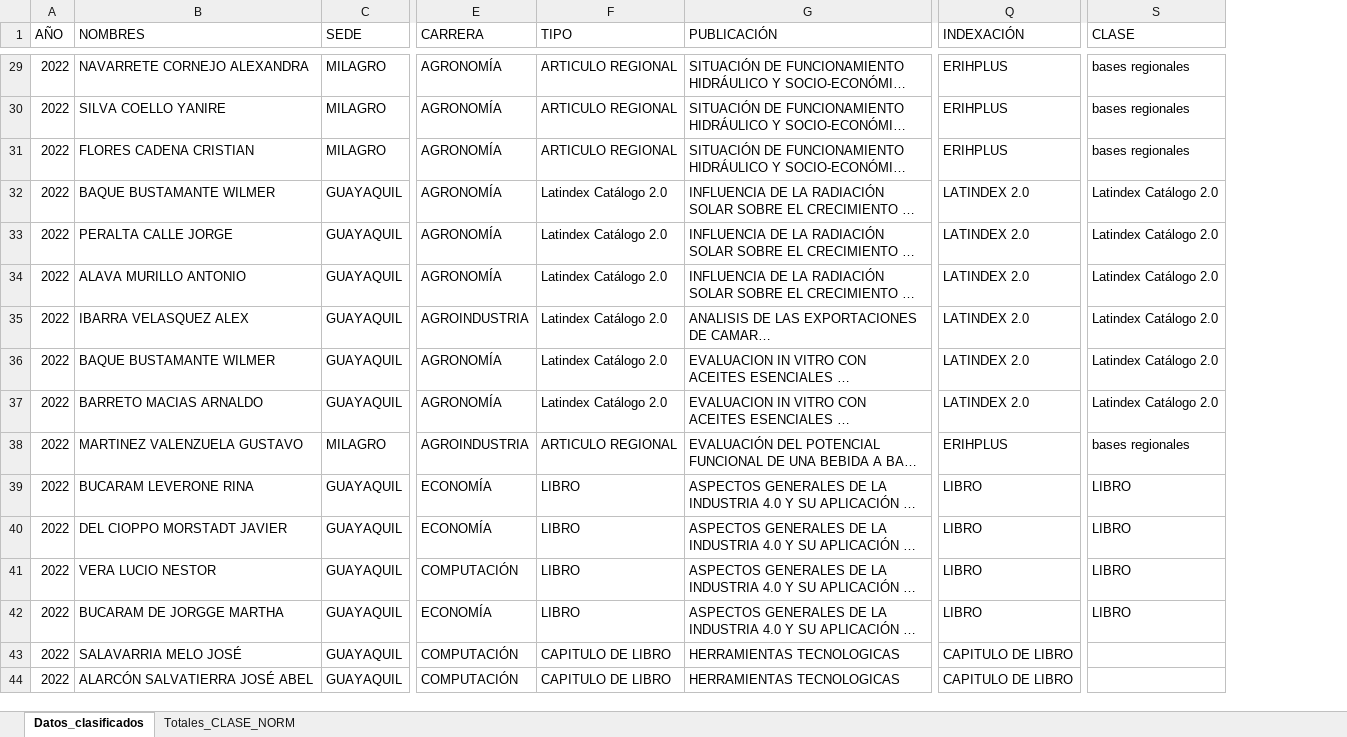
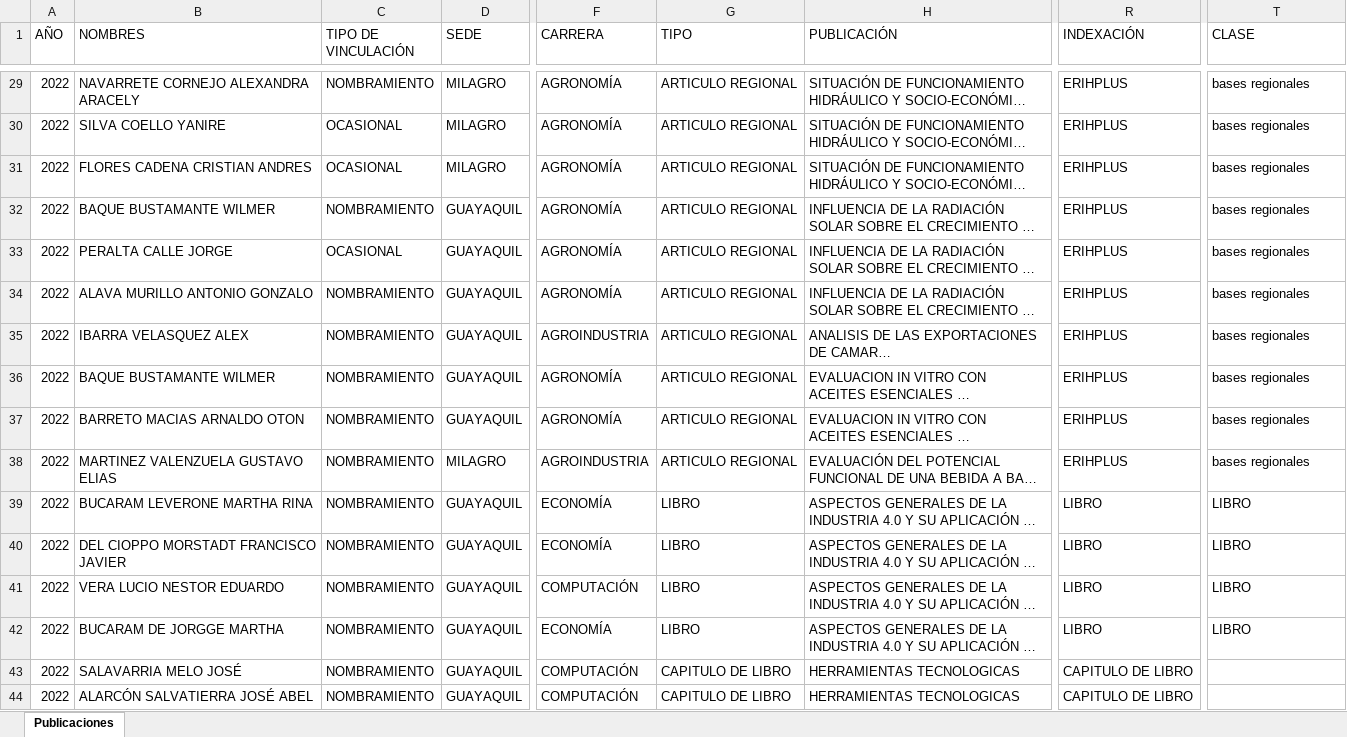
Before and after one commit to maguirre2017/ipa, an Excel workbook: Libro2.xlsx, sheet Publicaciones, drawn as a sheet; only a part is shown, gaps mark what is left out; long unchanged cells end in …; values as stored, in another font and other column widths than the file's, no cell formats; addresses are those after the commit; the diff covers the shown part only; the diff names each change by its address in the sheet, - before the commit and + after, or states it on an @@ line.

```diff
--- a/Libro2.xlsx (sheet Publicaciones)
+++ b/Libro2.xlsx (sheet Publicaciones)
-sheet tab: Datos_clasificados
+sheet tab: Publicaciones
-sheet tab: Totales_CLASE_NORM
+column C (TIPO DE VINCULACIÓN), rows 29-44: NOMBRAMIENTO | OCASIONAL | OCASIONAL | NOMBRAMIENTO | OCASIONAL | NOMBRAMIENTO | NOMBRAMIENTO | NOMBRAMIENTO | NOMBRAMIENTO | NOMBRAMIENTO | NOMBRAMIENTO | NOMBRAMIENTO | NOMBRAMIENTO | NOMBRAMIENTO | NOMBRAMIENTO | NOMBRAMIENTO
-B29 (NOMBRES): NAVARRETE CORNEJO ALEXANDRA
+B29 (NOMBRES): NAVARRETE CORNEJO ALEXANDRA ARACELY
-B31 (NOMBRES): FLORES CADENA CRISTIAN
+B31 (NOMBRES): FLORES CADENA CRISTIAN ANDRES
-G32:G37 (TIPO): Latindex Catálogo 2.0
+G32:G37 (TIPO): ARTICULO REGIONAL
-R32:R37 (INDEXACIÓN): LATINDEX 2.0
+R32:R37 (INDEXACIÓN): ERIHPLUS
-T32:T37 (CLASE): Latindex Catálogo 2.0
+T32:T37 (CLASE): bases regionales
-B34 (NOMBRES): ALAVA MURILLO ANTONIO
+B34 (NOMBRES): ALAVA MURILLO ANTONIO GONZALO
-B37 (NOMBRES): BARRETO MACIAS ARNALDO
+B37 (NOMBRES): BARRETO MACIAS ARNALDO OTON
-B38 (NOMBRES): MARTINEZ VALENZUELA GUSTAVO
+B38 (NOMBRES): MARTINEZ VALENZUELA GUSTAVO ELIAS
-B39 (NOMBRES): BUCARAM LEVERONE RINA
+B39 (NOMBRES): BUCARAM LEVERONE MARTHA RINA
-B40 (NOMBRES): DEL CIOPPO MORSTADT JAVIER
+B40 (NOMBRES): DEL CIOPPO MORSTADT FRANCISCO JAVIER
-B41 (NOMBRES): VERA LUCIO NESTOR
+B41 (NOMBRES): VERA LUCIO NESTOR EDUARDO
```
Also changed, not shown: 661 edited cells elsewhere in this sheet, cell formats.
